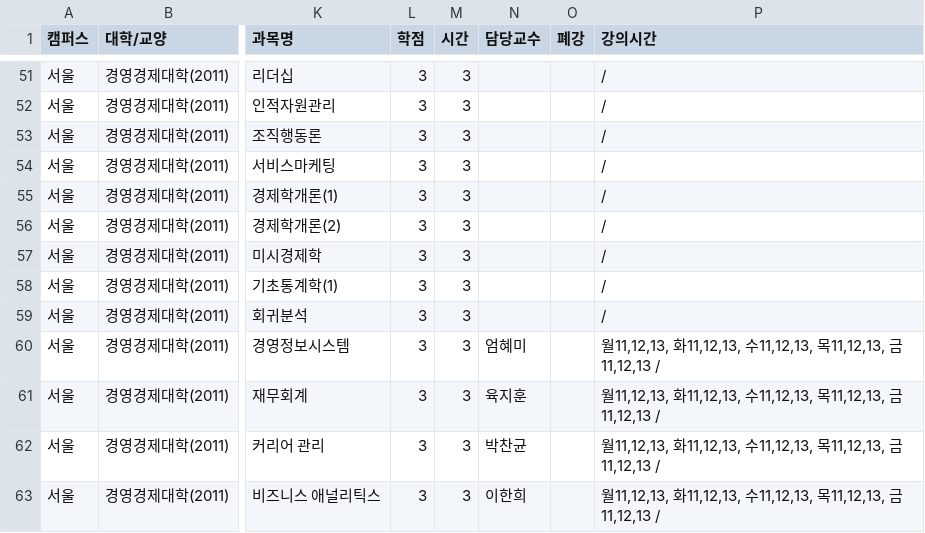
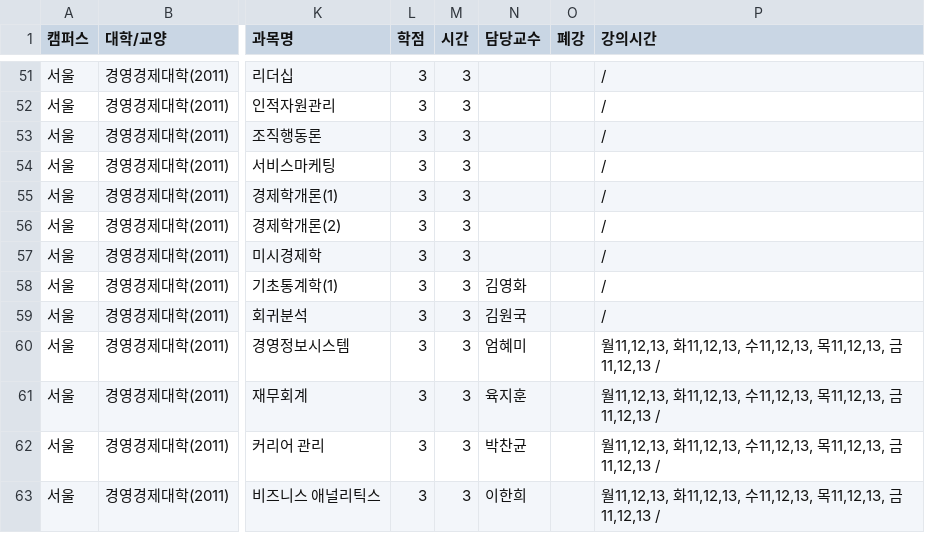
Before and after one commit to puang-network/cau-pre-timetable, a CSV file: frontend/public/courses/courses.csv, drawn as a sheet; only a part is shown, gaps mark what is left out; the diff names each change by its address in the sheet, - before the commit and + after, or states it on an @@ line.

```diff
--- a/frontend/public/courses/courses.csv
+++ b/frontend/public/courses/courses.csv
-N58 (담당교수): (empty)
+N58 (담당교수): 김영화
-N59 (담당교수): (empty)
+N59 (담당교수): 김원국
```
Also changed, not shown: public/courses/courses.csv, 4 other files.
